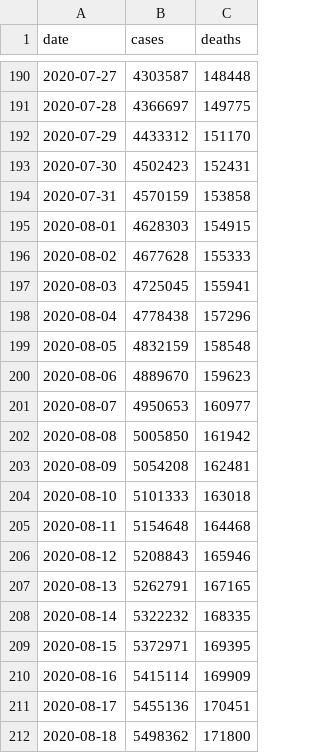
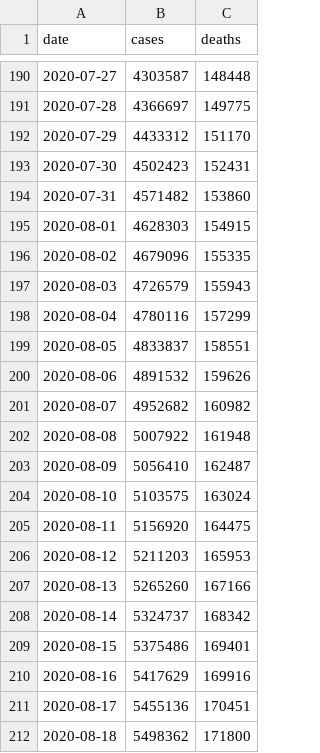
Before and after one commit to davidjayjackson/DATA, a CSV file: us.csv, drawn as a sheet; only a part is shown, gaps mark what is left out; the diff covers the shown part only.

```diff
--- a/us.csv
+++ b/us.csv
@@ -193,19 +193,19 @@ date,cases,deaths
 2020-07-30,4502423,152431
-2020-07-31,4570159,153858
+2020-07-31,4571482,153860
 2020-08-01,4628303,154915
-2020-08-02,4677628,155333
-2020-08-03,4725045,155941
-2020-08-04,4778438,157296
-2020-08-05,4832159,158548
-2020-08-06,4889670,159623
-2020-08-07,4950653,160977
-2020-08-08,5005850,161942
-2020-08-09,5054208,162481
-2020-08-10,5101333,163018
-2020-08-11,5154648,164468
-2020-08-12,5208843,165946
-2020-08-13,5262791,167165
-2020-08-14,5322232,168335
-2020-08-15,5372971,169395
-2020-08-16,5415114,169909
+2020-08-02,4679096,155335
+2020-08-03,4726579,155943
+2020-08-04,4780116,157299
+2020-08-05,4833837,158551
+2020-08-06,4891532,159626
+2020-08-07,4952682,160982
+2020-08-08,5007922,161948
+2020-08-09,5056410,162487
+2020-08-10,5103575,163024
+2020-08-11,5156920,164475
+2020-08-12,5211203,165953
+2020-08-13,5265260,167166
+2020-08-14,5324737,168342
+2020-08-15,5375486,169401
+2020-08-16,5417629,169916
 2020-08-17,5455136,170451
```
Also changed, not shown: 13 added rows and 51 edited cells elsewhere in this file, 1 other file.
